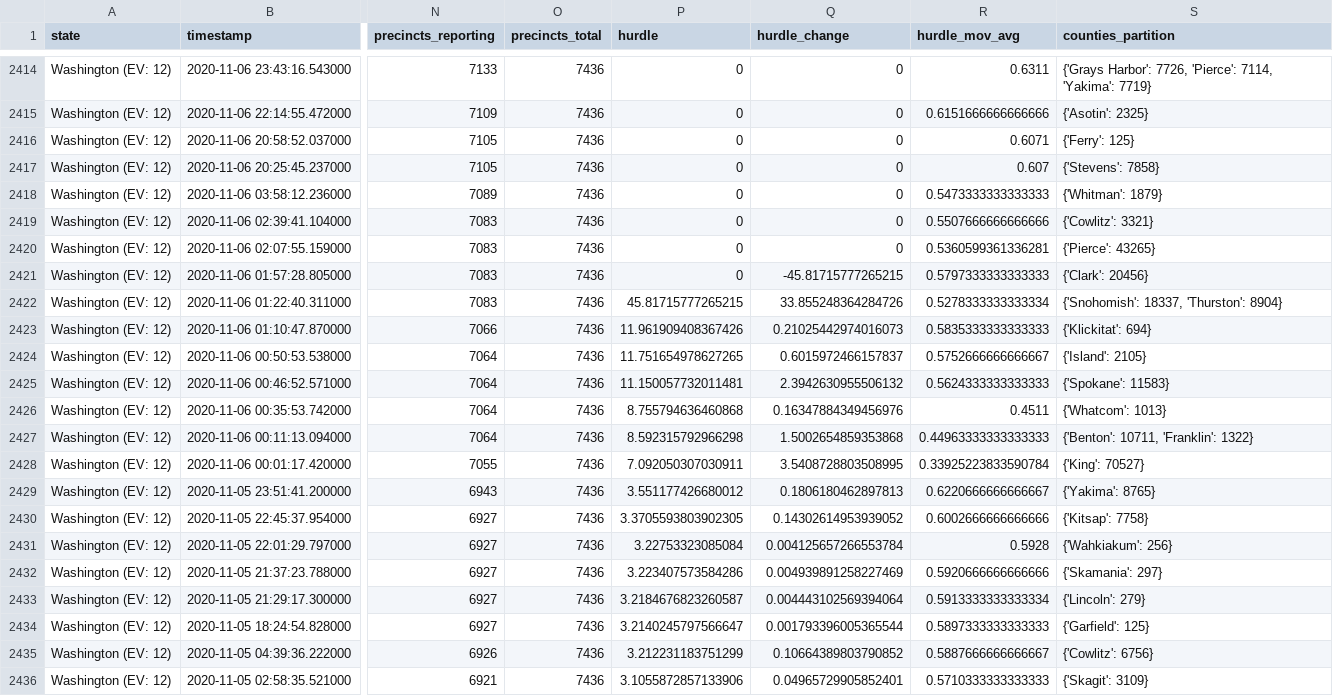
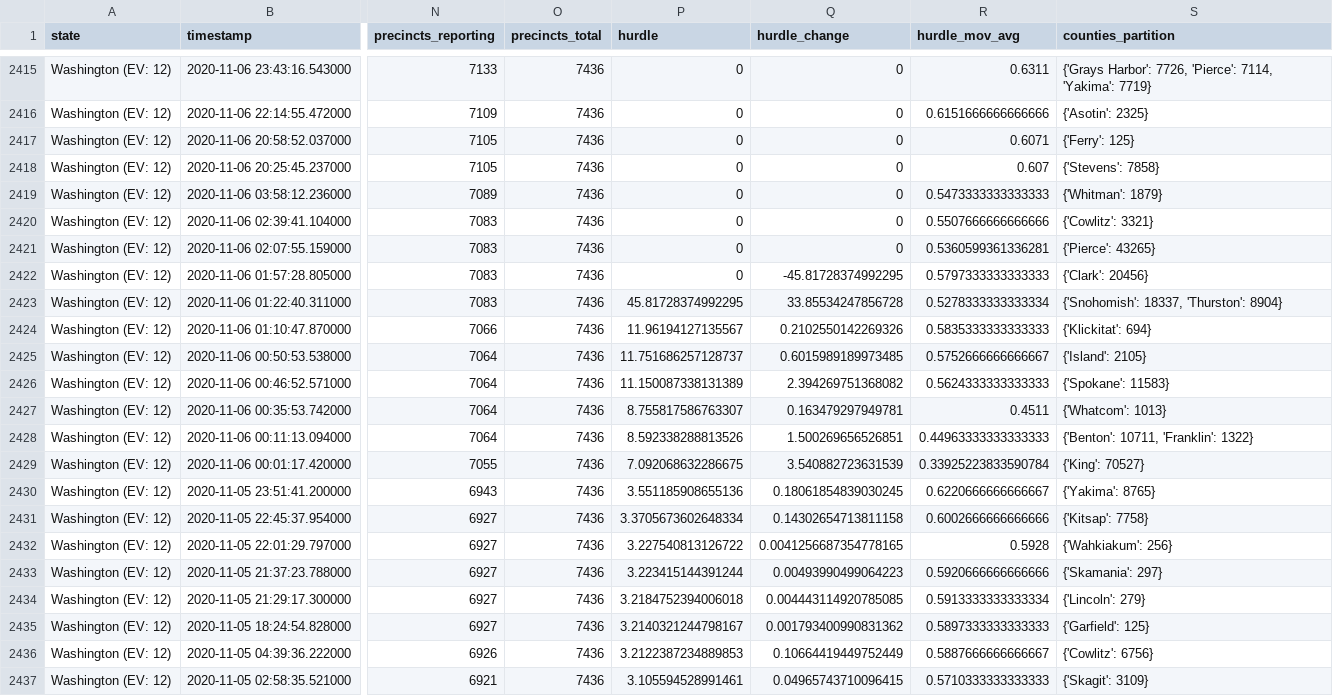
Before and after one commit to phillip1029/nyt-2020-election-scraper, a CSV file: all-state-changes.csv, drawn as a sheet; only a part is shown, gaps mark what is left out; addresses are those after the commit; the diff covers the shown part only; the diff names each change by its address in the sheet, - before the commit and + after, or states it on an @@ line.

```diff
--- a/all-state-changes.csv
+++ b/all-state-changes.csv
-Q2422 (hurdle_change): -45.81715777265215
+Q2422 (hurdle_change): -45.81728374992295
-P2423 (hurdle): 45.81715777265215
+P2423 (hurdle): 45.81728374992295
-Q2423 (hurdle_change): 33.855248364284726
+Q2423 (hurdle_change): 33.85534247856728
-P2424 (hurdle): 11.961909408367426
+P2424 (hurdle): 11.96194127135567
-Q2424 (hurdle_change): 0.21025442974016073
+Q2424 (hurdle_change): 0.2102550142269326
-P2425 (hurdle): 11.751654978627265
+P2425 (hurdle): 11.751686257128737
-Q2425 (hurdle_change): 0.6015972466157837
+Q2425 (hurdle_change): 0.6015989189973485
-P2426 (hurdle): 11.150057732011481
+P2426 (hurdle): 11.150087338131389
-Q2426 (hurdle_change): 2.3942630955506132
+Q2426 (hurdle_change): 2.394269751368082
-P2427 (hurdle): 8.755794636460868
+P2427 (hurdle): 8.755817586763307
-Q2427 (hurdle_change): 0.16347884349456976
+Q2427 (hurdle_change): 0.163479297949781
-P2428 (hurdle): 8.592315792966298
+P2428 (hurdle): 8.592338288813526
-Q2428 (hurdle_change): 1.5002654859353868
+Q2428 (hurdle_change): 1.500269656526851
-P2429 (hurdle): 7.092050307030911
+P2429 (hurdle): 7.092068632286675
-Q2429 (hurdle_change): 3.5408728803508995
+Q2429 (hurdle_change): 3.540882723631539
-P2430 (hurdle): 3.551177426680012
+P2430 (hurdle): 3.551185908655136
-Q2430 (hurdle_change): 0.1806180462897813
+Q2430 (hurdle_change): 0.18061854839030245
-P2431 (hurdle): 3.3705593803902305
+P2431 (hurdle): 3.3705673602648334
-Q2431 (hurdle_change): 0.14302614953939052
+Q2431 (hurdle_change): 0.14302654713811158
-P2432 (hurdle): 3.22753323085084
+P2432 (hurdle): 3.227540813126722
-Q2432 (hurdle_change): 0.004125657266553784
+Q2432 (hurdle_change): 0.0041256687354778165
-P2433 (hurdle): 3.223407573584286
+P2433 (hurdle): 3.223415144391244
-Q2433 (hurdle_change): 0.004939891258227469
+Q2433 (hurdle_change): 0.00493990499064223
-P2434 (hurdle): 3.2184676823260587
+P2434 (hurdle): 3.2184752394006018
-Q2434 (hurdle_change): 0.004443102569394064
+Q2434 (hurdle_change): 0.004443114920785085
-P2435 (hurdle): 3.2140245797566647
+P2435 (hurdle): 3.2140321244798167
-Q2435 (hurdle_change): 0.001793396005365544
+Q2435 (hurdle_change): 0.001793400990831362
-P2436 (hurdle): 3.212231183751299
+P2436 (hurdle): 3.2122387234889853
-Q2436 (hurdle_change): 0.10664389803790852
+Q2436 (hurdle_change): 0.10664419449752449
-P2437 (hurdle): 3.1055872857133906
+P2437 (hurdle): 3.105594528991461
-Q2437 (hurdle_change): 0.04965729905852401
+Q2437 (hurdle_change): 0.04965743710096415
```
Also changed, not shown: 1 added row and 34 edited cells elsewhere in this file, 6 other files.
